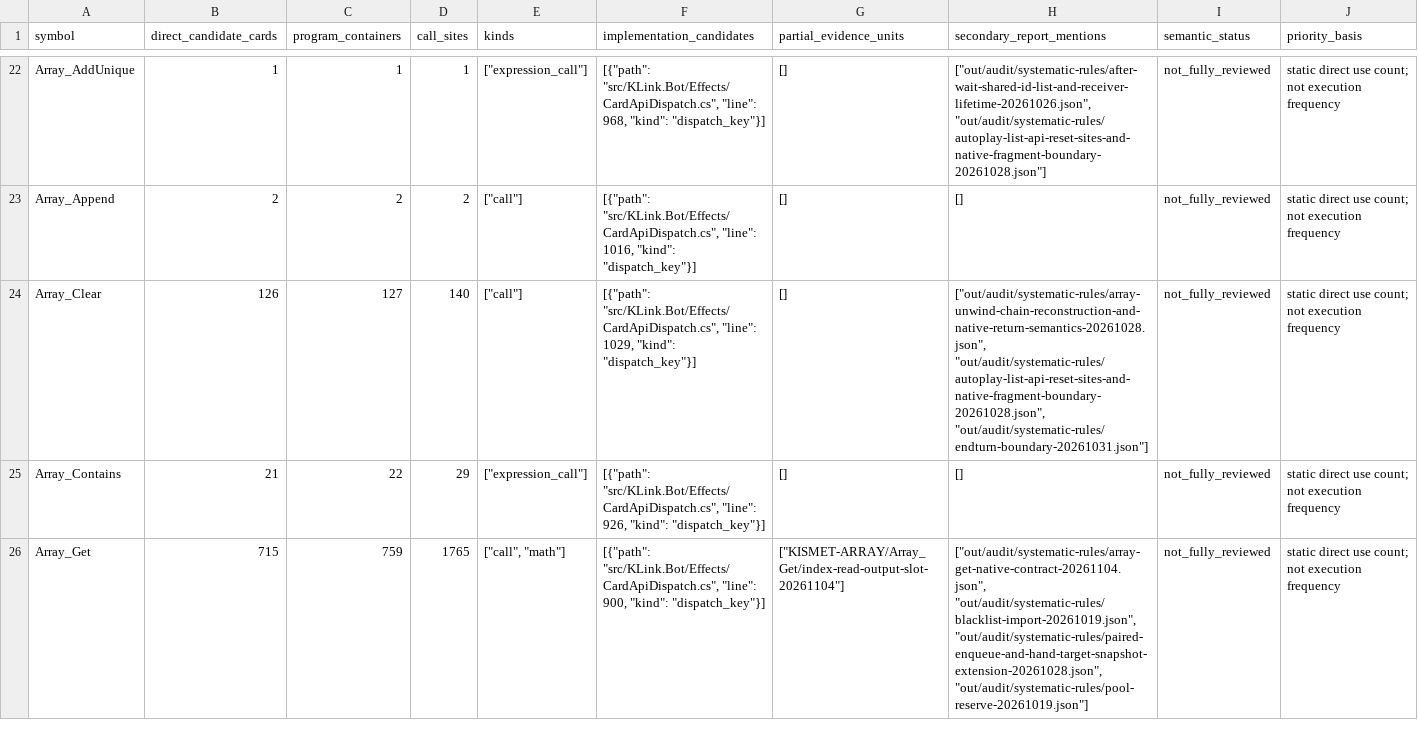
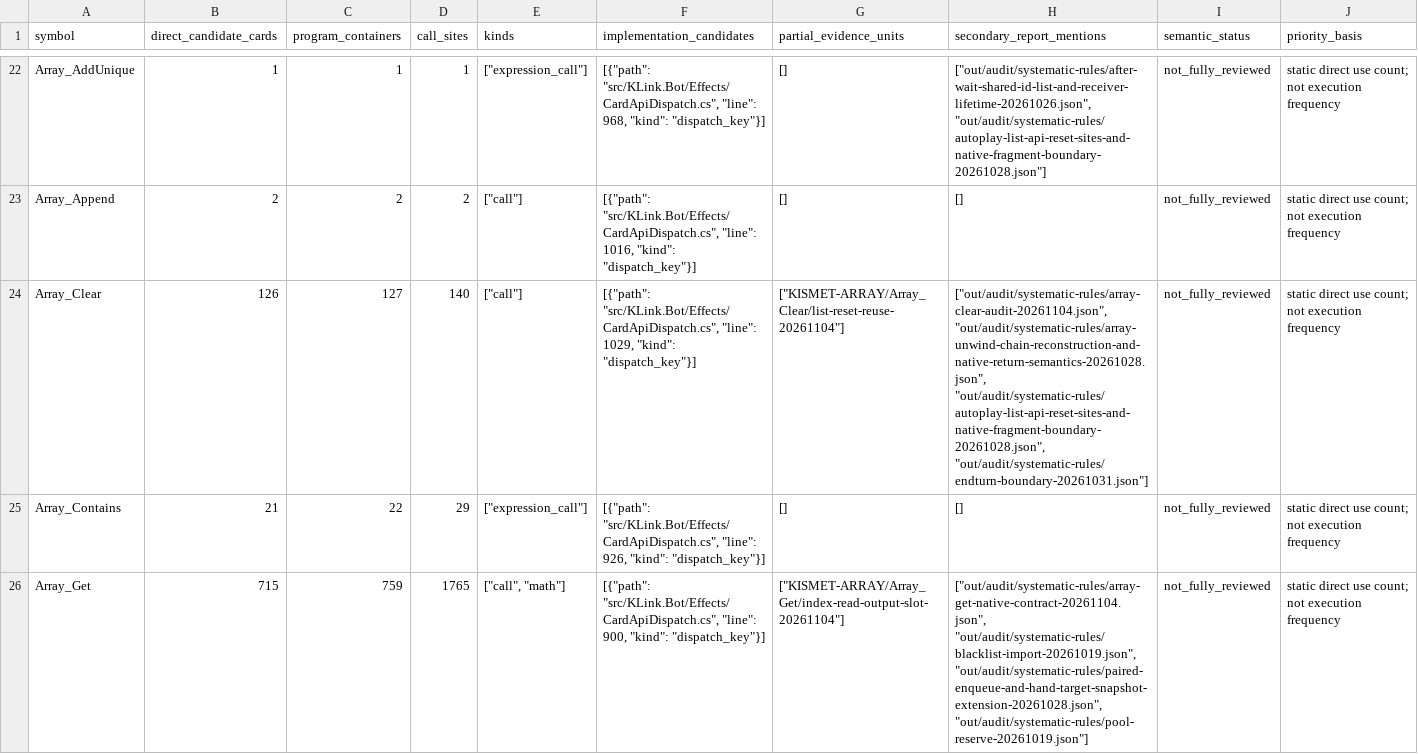
Before and after one commit to Xuewu-awa/KLink-bot, a TSV file: out/audit/coverage-matrix/dependencies.tsv, drawn as a sheet; only a part is shown, gaps mark what is left out; the diff names each change by its address in the sheet, - before the commit and + after, or states it on an @@ line.

```diff
--- a/out/audit/coverage-matrix/dependencies.tsv
+++ b/out/audit/coverage-matrix/dependencies.tsv
-G24 (partial_evidence_units): []
+G24 (partial_evidence_units): ["KISMET-ARRAY/Array_Clear/list-reset-reuse-20261104"]
-H24 (secondary_report_mentions): ["out/audit/systematic-rules/array-unwind-chain-reconstruction-and-native-return-semantics-20261028.json", "out/audit/systematic-rules/autoplay-list-api-reset-sites-and-native-fragment-boundary-20261028.json", "out/audit/systematic-rules/endturn-boundary-20261031.json"]
+H24 (secondary_report_mentions): ["out/audit/systematic-rules/array-clear-audit-20261104.json", "out/audit/systematic-rules/array-unwind-chain-reconstruction-and-native-return-semantics-20261028.json", "out/audit/systematic-rules/autoplay-list-api-reset-sites-and-native-fragment-boundary-20261028.json", "out/audit/systematic-rules/endturn-boundary-20261031.json"]
```
Also changed, not shown: out/audit/coverage-matrix/reports.tsv, 8 other files.
